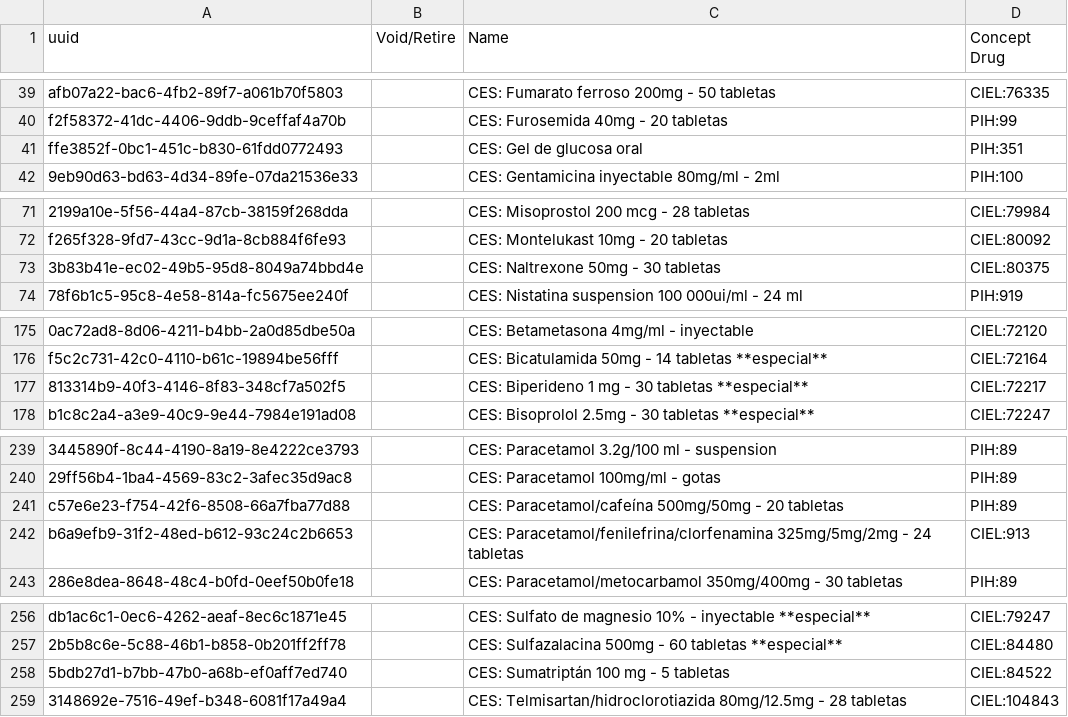
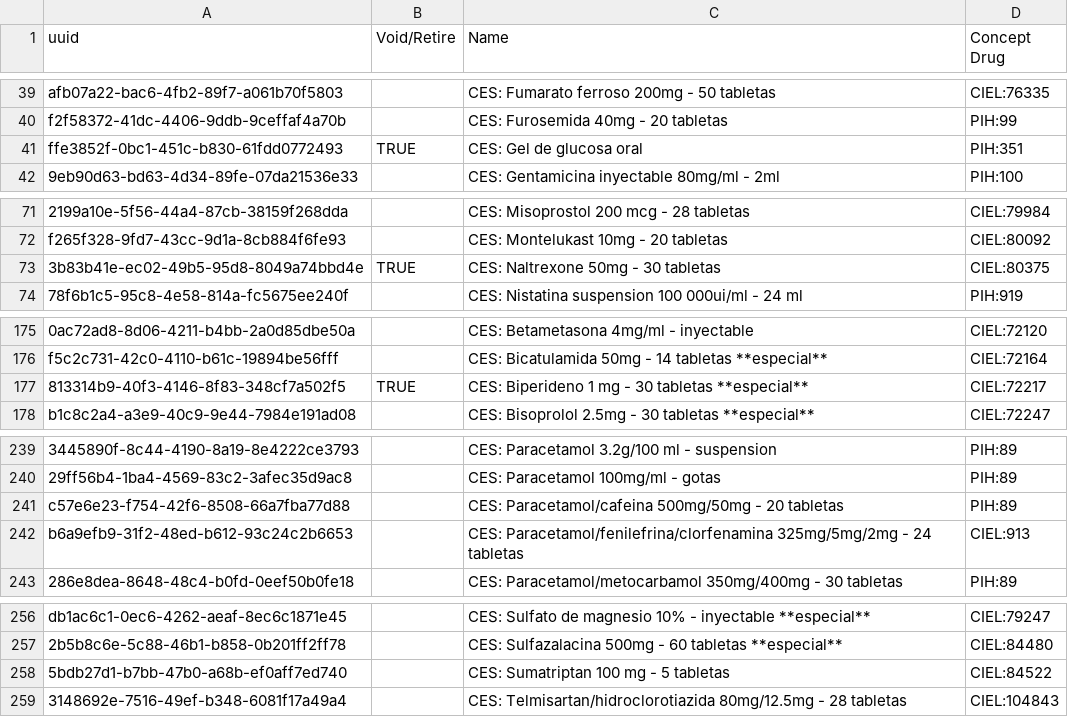
Before and after one commit to kat-acu/openmrs-config-ces, a CSV file: configuration/drugs/drugs.csv, drawn as a sheet; only a part is shown, gaps mark what is left out; the diff covers the shown part only; the diff names each change by its address in the sheet, - before the commit and + after, or states it on an @@ line.

Commit message:
Modificacion de drugs (#38)

```diff
--- a/configuration/drugs/drugs.csv
+++ b/configuration/drugs/drugs.csv
-B41 (Void/Retire): (empty)
+B41 (Void/Retire): TRUE
-B73 (Void/Retire): (empty)
+B73 (Void/Retire): TRUE
-B177 (Void/Retire): (empty)
+B177 (Void/Retire): TRUE
-C241 (Name): CES: Paracetamol/cafeína 500mg/50mg -…
+C241 (Name): CES: Paracetamol/cafeina 500mg/50mg -…
-C258 (Name): CES: Sumatriptán 100 mg - 5 tabletas
+C258 (Name): CES: Sumatriptan 100 mg - 5 tabletas
```
Also changed, not shown: 7 added rows and 8 edited cells elsewhere in this file.
